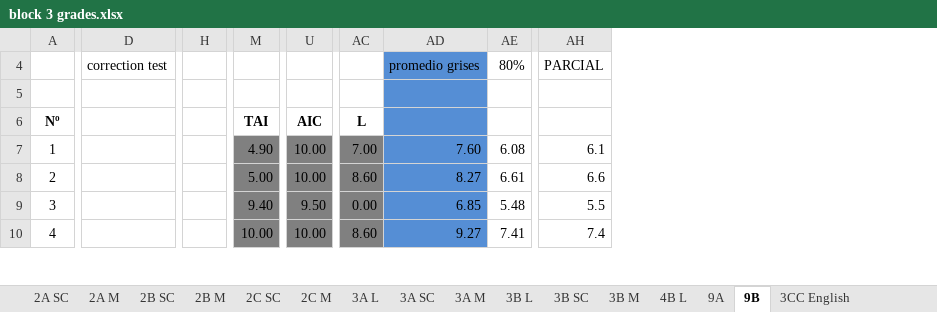
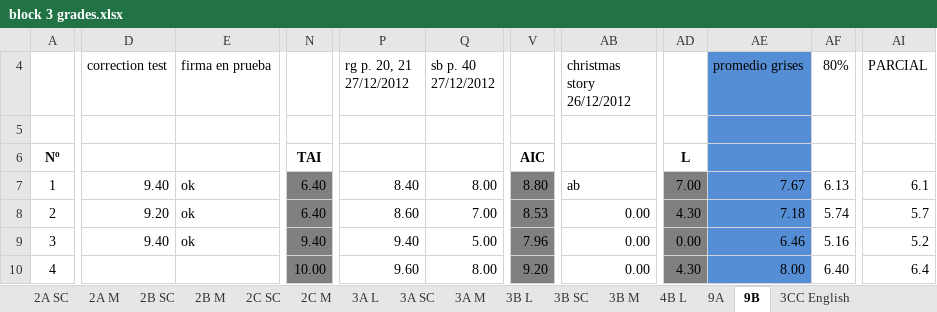
Before and after one commit to coolmaju/notas-12-13, an Excel workbook: block 3 grades.xlsx, sheet 9B, drawn as a sheet; only a part is shown, gaps mark what is left out; values as stored, in another font and other column widths than the file's, no borders; charts and pictures not drawn; removed rows and columns are numbered as before the commit, all else as after; the diff covers the shown part only; the diff names each change by its address in the sheet, - before the commit and + after, or states it on an @@ line.

```diff
--- a/block 3 grades.xlsx (sheet 9B)
+++ b/block 3 grades.xlsx (sheet 9B)
+column E (firma en prueba), rows 7-9: all ok
-column H, empty
+column P (rg p. 20, 21 27/12/2012), rows 7-10: 8.40 | 8.60 | 9.40 | 9.60
+column Q (sb p. 40 27/12/2012), rows 7-10: 8.00 | 7.00 | 5.00 | 8.00
-column U, rows 6-10: AIC | 10.00 | 10.00 | 9.50 | 10.00
+column V, rows 6-10: AIC | 8.80 | 8.53 | 7.96 | 9.20
+column AB (christmas story 26/12/2012), rows 7-10: ab | 0.00 | 0.00 | 0.00
-D7 (correction test): (empty)
+D7 (correction test): 9.40
-N7: 4.90
+N7: 6.40
-AE7 (promedio grises): 7.60
+AE7 (promedio grises): 7.67
-AF7 (80%): 6.08
+AF7 (80%): 6.13
-D8 (correction test): (empty)
+D8 (correction test): 9.20
-N8: 5.00
+N8: 6.40
-AD8: 8.60
+AD8: 4.30
-AE8 (promedio grises): 8.27
+AE8 (promedio grises): 7.18
-AF8 (80%): 6.61
+AF8 (80%): 5.74
-AI8 (PARCIAL): 6.6
+AI8 (PARCIAL): 5.7
-D9 (correction test): (empty)
+D9 (correction test): 9.40
-AE9 (promedio grises): 6.85
+AE9 (promedio grises): 6.46
-AF9 (80%): 5.48
+AF9 (80%): 5.16
-AI9 (PARCIAL): 5.5
+AI9 (PARCIAL): 5.2
-AD10: 8.60
+AD10: 4.30
-AE10 (promedio grises): 9.27
+AE10 (promedio grises): 8.00
-AF10 (80%): 7.41
+AF10 (80%): 6.40
-AI10 (PARCIAL): 7.4
+AI10 (PARCIAL): 6.4
```
Also changed, not shown: 2 added columns, 4 removed columns, 112 edited cells and cell formats elsewhere in this sheet, sheet 9A, sheet 2C M, sheet 3A L, sheet 3CC English, sheet 2B M, sheet 3A SC, formulas that keep their value, block 2 grades.xlsx.
